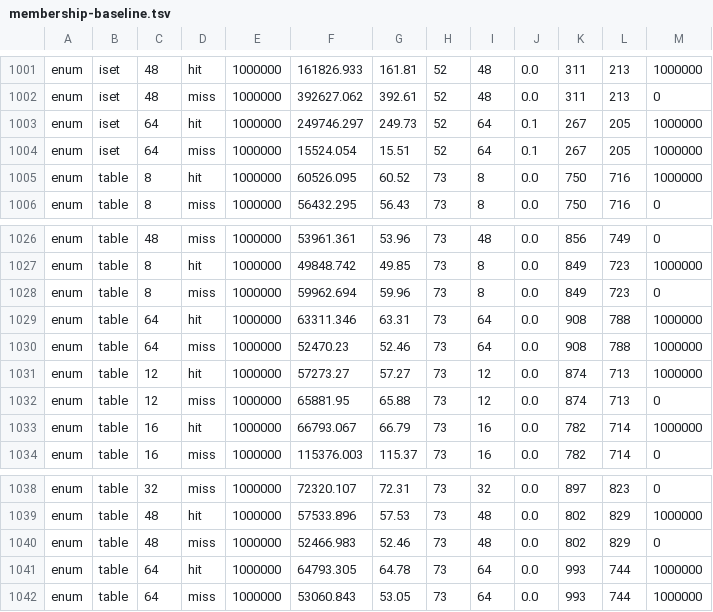
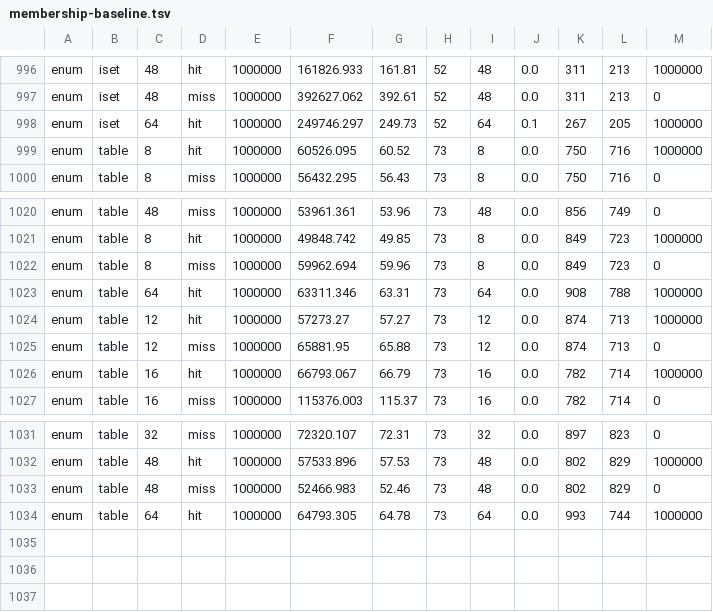
Before and after one commit to AVANT-ICONIC/botlish, a TSV file: audit/hash-table/results/membership-baseline.tsv, drawn as a sheet; only a part is shown, gaps mark what is left out; the diff covers the shown part only; the diff names each change by its address in the sheet, - before the commit and + after, or states it on an @@ line.

```diff
--- a/audit/hash-table/results/membership-baseline.tsv
+++ b/audit/hash-table/results/membership-baseline.tsv
-row 1004: enum | iset | 64 | miss | 1000000 | 15524.054 | 15.51 | 52 | 64 | 0.1 | 267 | 205 | 1000000
-row 1030: enum | table | 64 | miss | 1000000 | 52470.23 | 52.46 | 73 | 64 | 0.0 | 908 | 788 | 1000000
-row 1042: enum | table | 64 | miss | 1000000 | 53060.843 | 53.05 | 73 | 64 | 0.0 | 993 | 744 | 1000000
```
Also changed, not shown: 5 removed rows elsewhere in this file, audit/hash-table/results/membership-combo.tsv, 2 other files.
